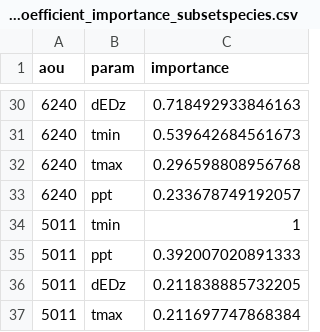
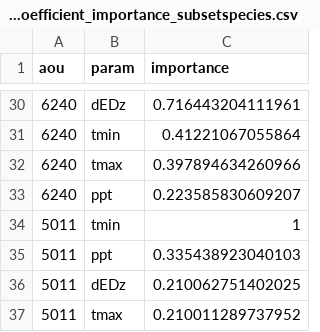
Before and after one commit to gdicecco/poptrends_envchange, a CSV file: model/weighted_model_coefficient_importance_subsetspecies.csv, drawn as a sheet; only a part is shown, gaps mark what is left out; the diff covers the shown part only.

```diff
--- a/model/weighted_model_coefficient_importance_subsetspecies.csv
+++ b/model/weighted_model_coefficient_importance_subsetspecies.csv
@@ -30,8 +30,8 @@
-6240,"dEDz",0.718492933846163
-6240,"tmin",0.539642684561673
-6240,"tmax",0.296598808956768
-6240,"ppt",0.233678749192057
+6240,"dEDz",0.716443204111961
+6240,"tmin",0.41221067055864
+6240,"tmax",0.397894634260966
+6240,"ppt",0.223585830609207
 5011,"tmin",1
-5011,"ppt",0.392007020891333
-5011,"dEDz",0.211838885732205
-5011,"tmax",0.211697747868384
+5011,"ppt",0.335438923040103
+5011,"dEDz",0.210062751402025
+5011,"tmax",0.210011289737952
```
Also changed, not shown: 1 added row, 1 removed row and 20 edited cells elsewhere in this file, model/weighted_model_coefficient_importance.csv, model/weighted_model_coefficients_subsetspecies.csv, 16 other files.
